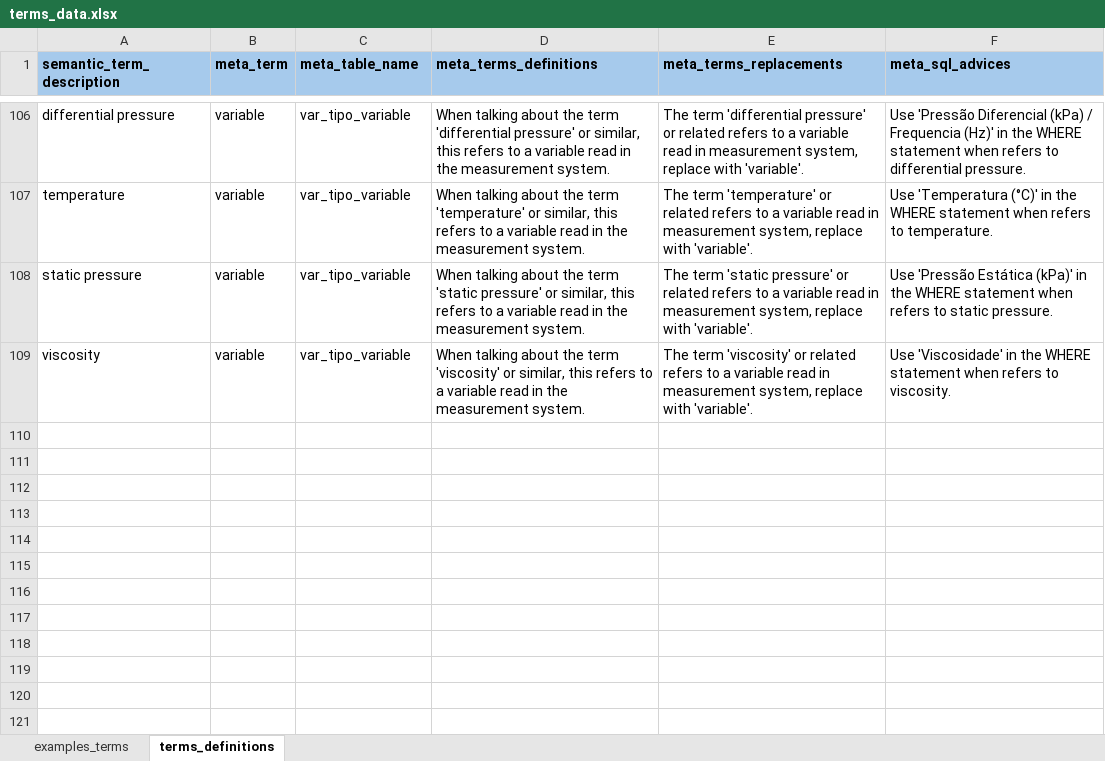
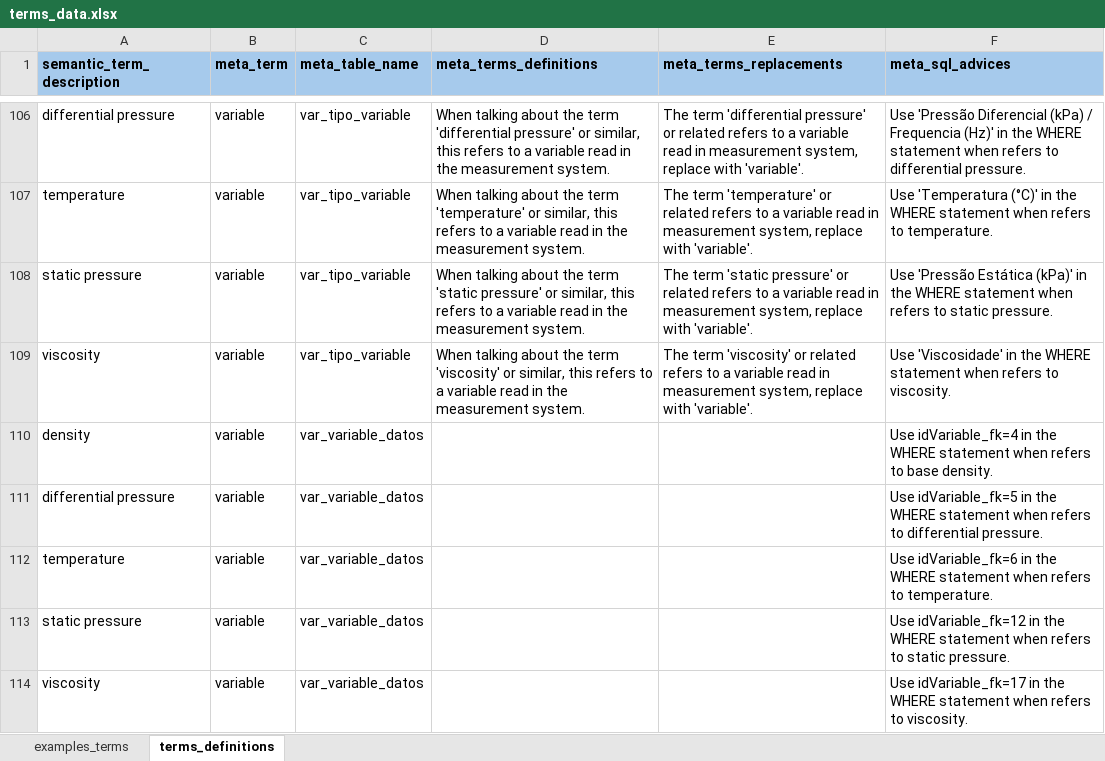
Before and after one commit to Lauther99/sql_assistant, an Excel workbook: src/utils/data/terms_data.xlsx, sheet terms_definitions, drawn as a sheet; only a part is shown, gaps mark what is left out; values as stored, in another font and other column widths than the file's, no borders; the diff names each change by its address in the sheet, - before the commit and + after, or states it on an @@ line.

```diff
--- a/src/utils/data/terms_data.xlsx (sheet terms_definitions)
+++ b/src/utils/data/terms_data.xlsx (sheet terms_definitions)
+row 110: density | variable | var_variable_datos |  |  | Use idVariable_fk=4 in the WHERE statement when refers to base density.
+row 111: differential pressure | variable | var_variable_datos |  |  | Use idVariable_fk=5 in the WHERE statement when refers to differential pressure.
+row 112: temperature | variable | var_variable_datos |  |  | Use idVariable_fk=6 in the WHERE statement when refers to temperature.
+row 113: static pressure | variable | var_variable_datos |  |  | Use idVariable_fk=12 in the WHERE statement when refers to static pressure.
+row 114: viscosity | variable | var_variable_datos |  |  | Use idVariable_fk=17 in the WHERE statement when refers to viscosity.
```
Also changed, not shown: 23 other files.
